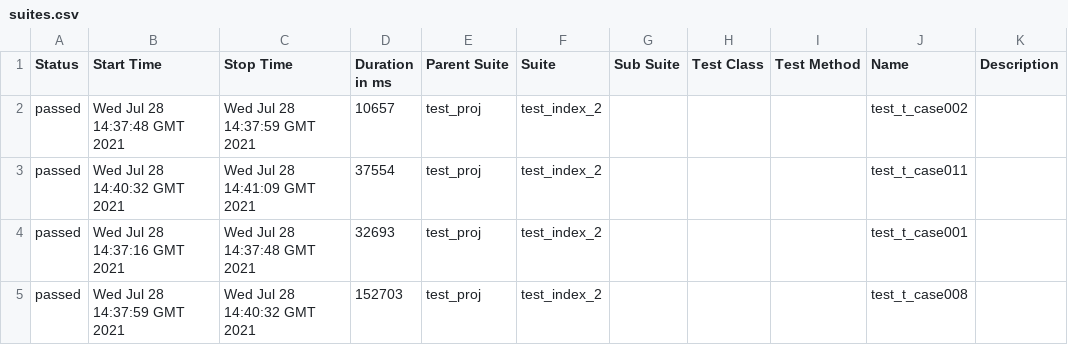
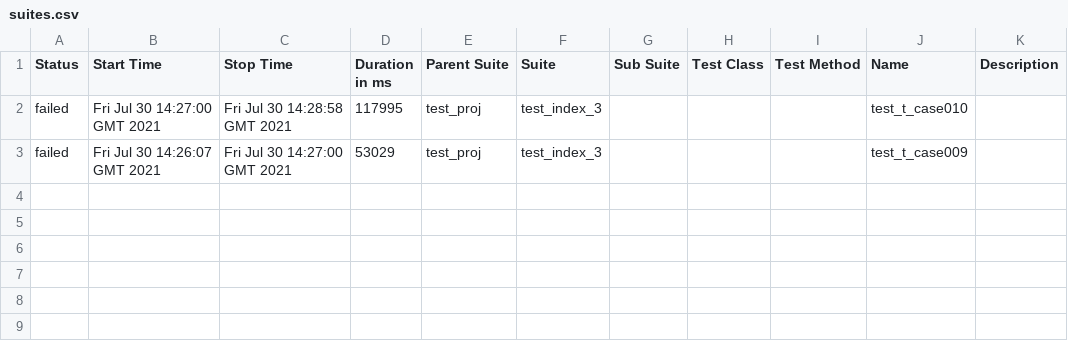
Before and after one commit to leeltib/conduit, a CSV file: 24/data/suites.csv, drawn as a sheet; removed rows and columns are numbered as before the commit, all else as after; the diff names each change by its address in the sheet, - before the commit and + after, or states it on an @@ line.

```diff
--- a/24/data/suites.csv
+++ b/24/data/suites.csv
-row 2: passed | Wed Jul 28 14:37:48 GMT 2021 | Wed Jul 28 14:37:59 GMT 2021 | 10657 | test_proj | test_index_2 |  |  |  | test_t_case002
-row 3: passed | Wed Jul 28 14:40:32 GMT 2021 | Wed Jul 28 14:41:09 GMT 2021 | 37554 | test_proj | test_index_2 |  |  |  | test_t_case011
-row 4: passed | Wed Jul 28 14:37:16 GMT 2021 | Wed Jul 28 14:37:48 GMT 2021 | 32693 | test_proj | test_index_2 |  |  |  | test_t_case001
-row 5: passed | Wed Jul 28 14:37:59 GMT 2021 | Wed Jul 28 14:40:32 GMT 2021 | 152703 | test_proj | test_index_2 |  |  |  | test_t_case008
+row 2: failed | Fri Jul 30 14:27:00 GMT 2021 | Fri Jul 30 14:28:58 GMT 2021 | 117995 | test_proj | test_index_3 |  |  |  | test_t_case010
+row 3: failed | Fri Jul 30 14:26:07 GMT 2021 | Fri Jul 30 14:27:00 GMT 2021 | 53029 | test_proj | test_index_3 |  |  |  | test_t_case009
```
Also changed, not shown: 40 other files.
